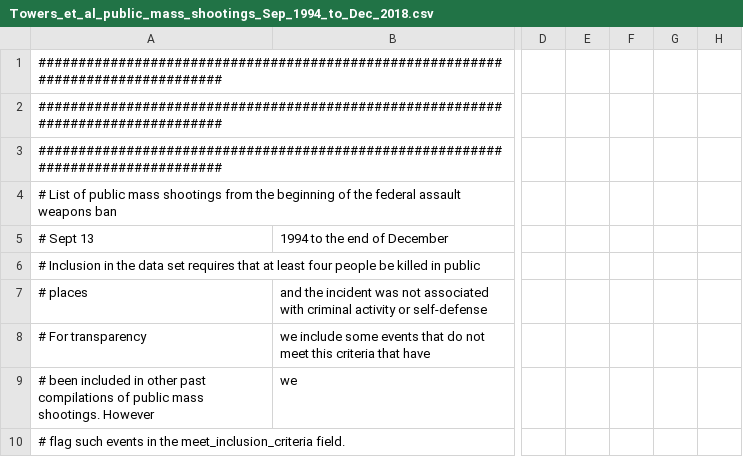
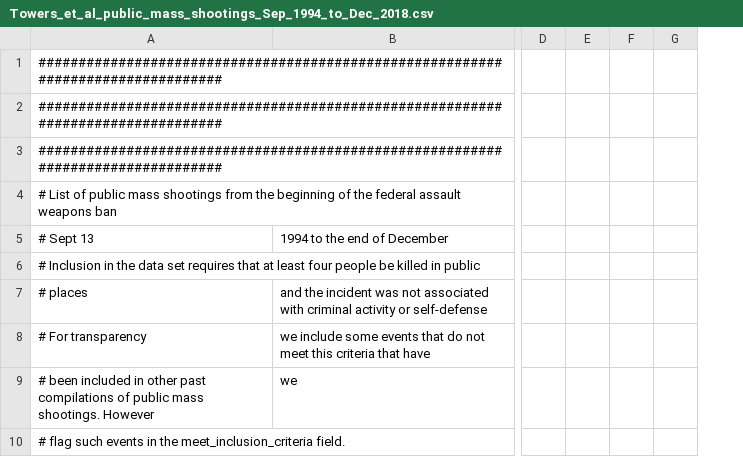
Before and after one commit to smtowers/data, a CSV file: Towers_et_al_public_mass_shootings_Sep_1994_to_Dec_2018.csv, drawn as a sheet; only a part is shown, gaps mark what is left out; removed rows and columns are numbered as before the commit, all else as after; the diff names each change by its address in the sheet, - before the commit and + after, or states it on an @@ line.

Commit message:
Add files via upload

```diff
--- a/Towers_et_al_public_mass_shootings_Sep_1994_to_Dec_2018.csv
+++ b/Towers_et_al_public_mass_shootings_Sep_1994_to_Dec_2018.csv
-column F, empty
-column G, empty
+column F, empty
```
